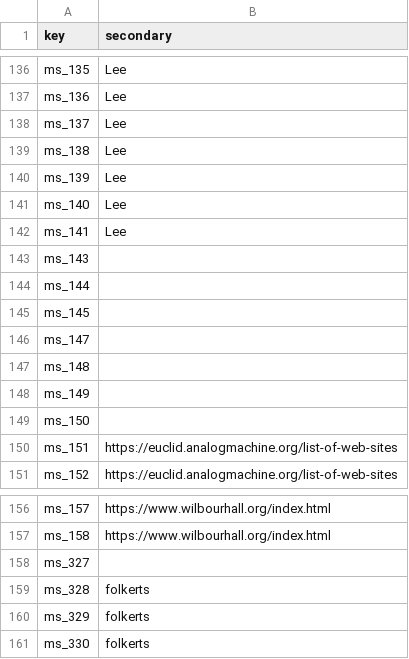
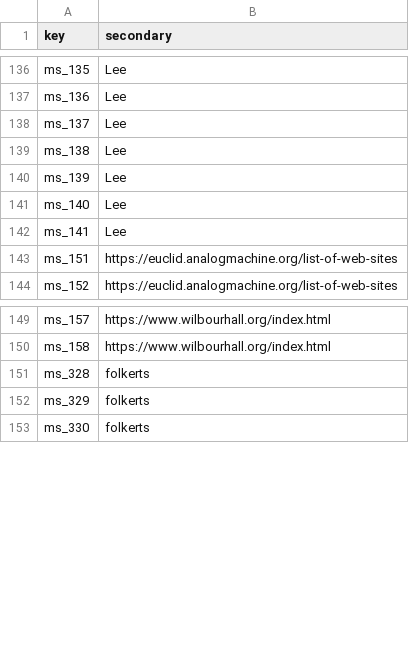
Before and after one commit to Euclides-EM/elements-resource-box, a CSV file: public/docs/mentions.csv, drawn as a sheet; only a part is shown, gaps mark what is left out.

```diff
--- a/public/docs/mentions.csv
+++ b/public/docs/mentions.csv
@@ -142,9 +142,2 @@ ms_140,Lee
 ms_141,Lee
-ms_143,
-ms_144,
-ms_145,
-ms_147,
-ms_148,
-ms_149,
-ms_150,
 ms_151,https://euclid.analogmachine.org/list-of-web-sites
@@ -157,3 +150,2 @@ ms_157,https://www.wilbourhall.org/index.html
 ms_158,https://www.wilbourhall.org/index.html
-ms_327,
 ms_328,folkerts
```
Also changed, not shown: public/docs/corpuses.csv, public/docs/items_print.csv, 7 other files.
